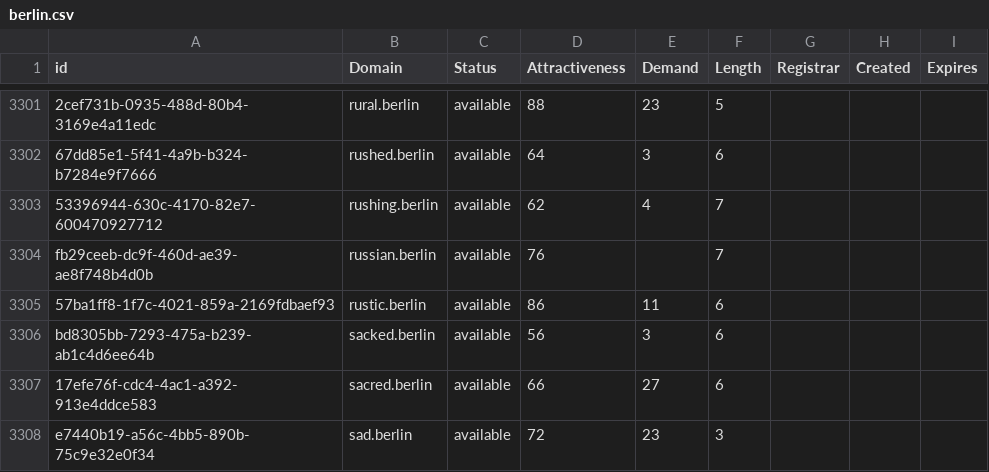
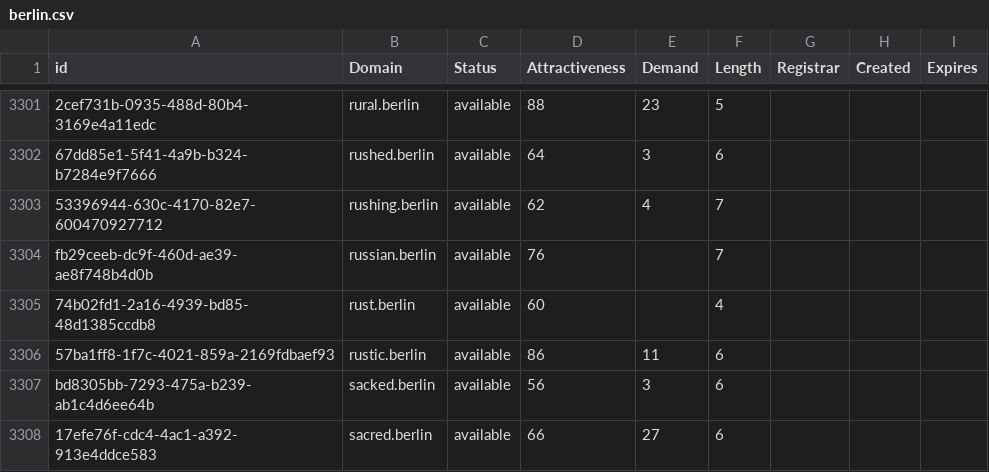
Before and after one commit to UniqueDomains/berlin-oneword-domains, a CSV file: berlin.csv, drawn as a sheet; only a part is shown, gaps mark what is left out; the shorter side is filled out with more unchanged rows; the diff names each change by its address in the sheet, - before the commit and + after, or states it on an @@ line.

Commit message:
Domains update

```diff
--- a/berlin.csv
+++ b/berlin.csv
+row 3305: 74b02fd1-2a16-4939-bd85-48d1385ccdb8 | rust.berlin | available | 60 |  | 4
```
Also changed, not shown: 2 other files.
